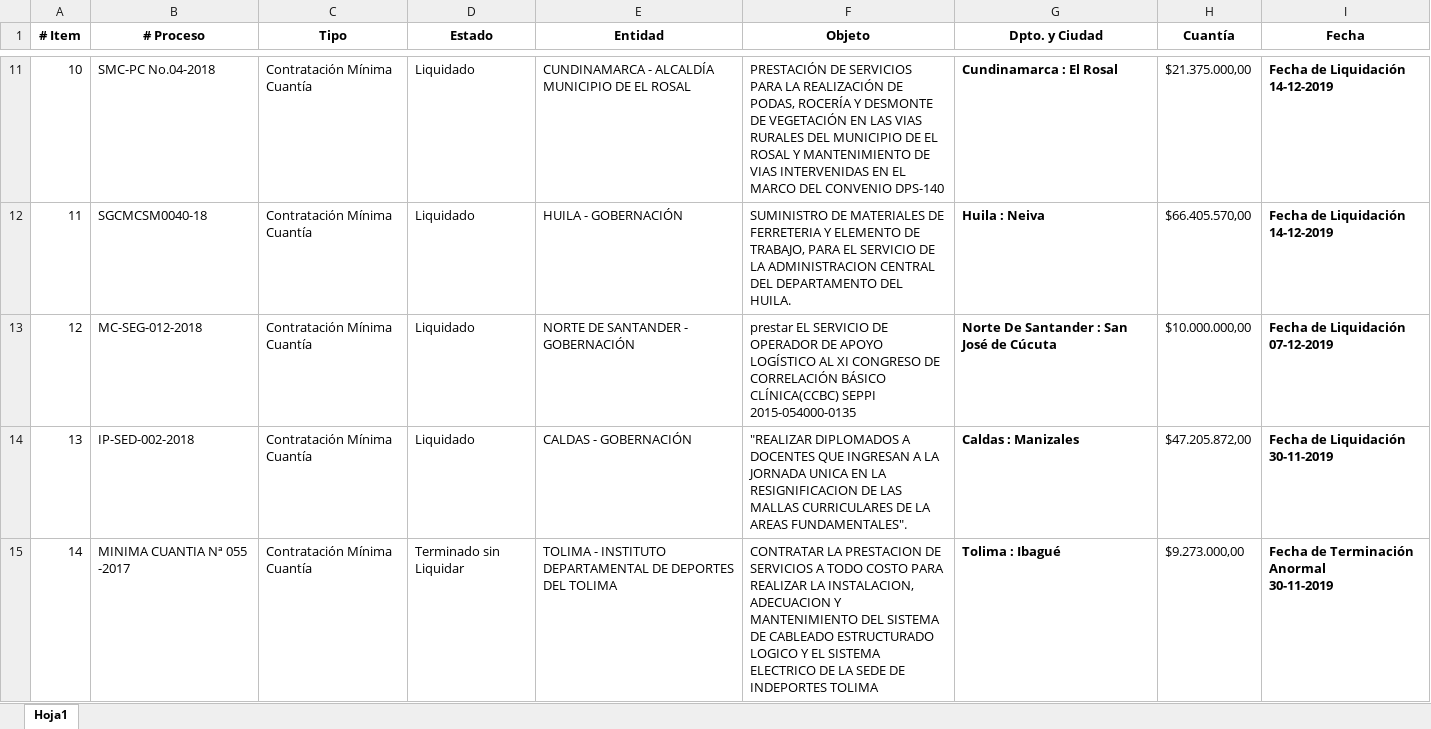
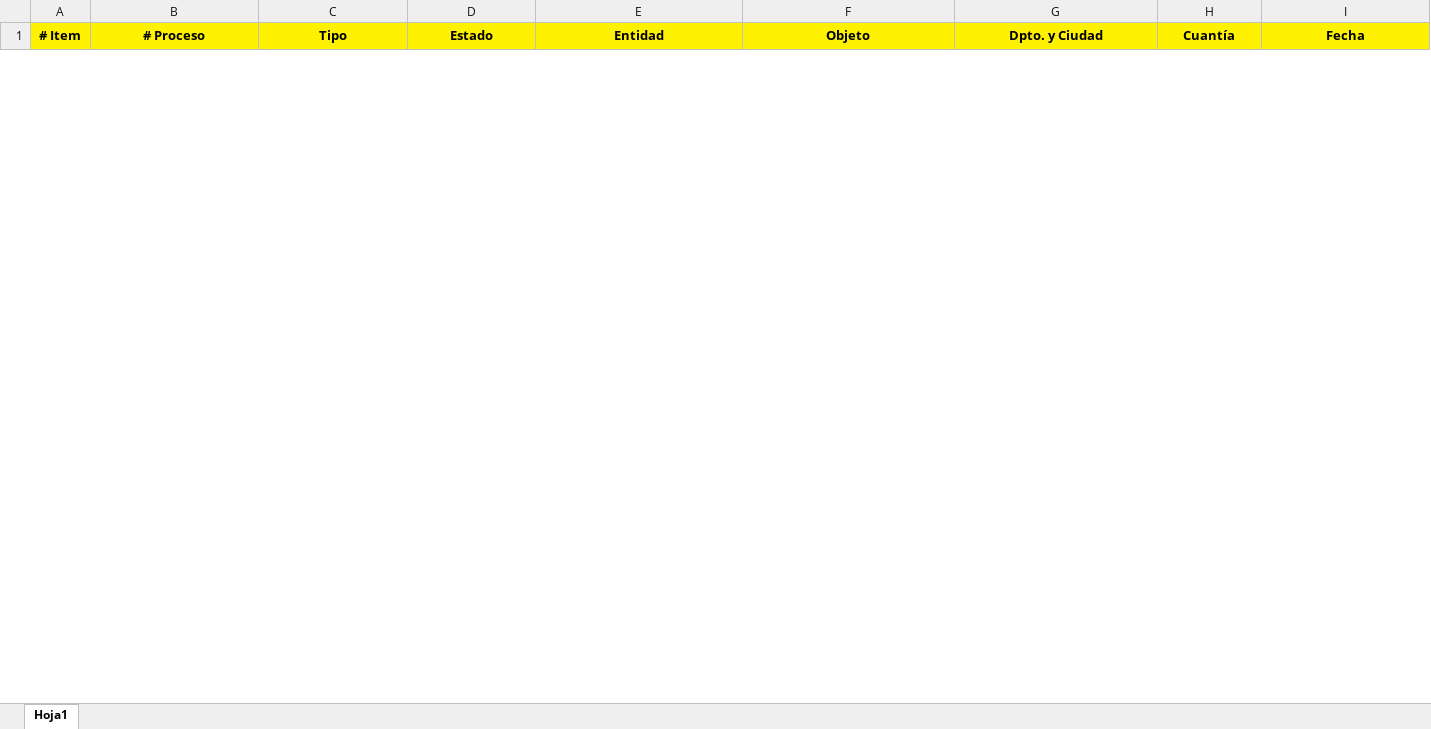
Before and after one commit to ShinobiDev/contratapp, an Excel workbook: public/archivos/archivoexcel.xlsx, sheet Hoja1, drawn as a sheet; only a part is shown, gaps mark what is left out; values as stored, in another font and other column widths than the file's, no borders; removed rows and columns are numbered as before the commit, all else as after; ↵ is a line break in a cell; the diff covers the shown part only; the diff names each change by its address in the sheet, - before the commit and + after, or states it on an @@ line.

```diff
--- a/public/archivos/archivoexcel.xlsx (sheet Hoja1)
+++ b/public/archivos/archivoexcel.xlsx (sheet Hoja1)
-A1:I1 fill: none
+A1:I1 fill: #FFF200
-row 11: 10 | SMC-PC No.04-2018 | Contratación Mínima Cuantía | Liquidado | CUNDINAMARCA - ALCALDÍA MUNICIPIO DE EL ROSAL | PRESTACIÓN DE SERVICIOS PARA LA REALIZACIÓN DE PODAS, ROCERÍA Y DESMONTE DE VEGETACIÓN EN LAS VIAS RURALES DEL MUNICIPIO DE EL ROSAL Y MANTENIMIENTO DE VIAS INTERVENIDAS EN EL MARCO DEL CONVENIO DPS-140 | Cundinamarca : El Rosal | $21.375.000,00 | Fecha de Liquidación ↵ 14-12-2019
-row 12: 11 | SGCMCSM0040-18 | Contratación Mínima Cuantía | Liquidado | HUILA - GOBERNACIÓN | SUMINISTRO DE MATERIALES DE FERRETERIA Y ELEMENTO DE TRABAJO, PARA EL SERVICIO DE LA ADMINISTRACION CENTRAL DEL DEPARTAMENTO DEL HUILA. | Huila : Neiva | $66.405.570,00 | Fecha de Liquidación ↵ 14-12-2019
-row 13: 12 | MC-SEG-012-2018 | Contratación Mínima Cuantía | Liquidado | NORTE DE SANTANDER - GOBERNACIÓN | prestar EL SERVICIO DE OPERADOR DE APOYO LOGÍSTICO AL XI CONGRESO DE CORRELACIÓN BÁSICO CLÍNICA(CCBC) SEPPI 2015-054000-0135 | Norte De Santander : San José de Cúcuta | $10.000.000,00 | Fecha de Liquidación ↵ 07-12-2019
-row 14: 13 | IP-SED-002-2018 | Contratación Mínima Cuantía | Liquidado | CALDAS - GOBERNACIÓN | "REALIZAR DIPLOMADOS A DOCENTES QUE INGRESAN A LA JORNADA UNICA EN LA RESIGNIFICACION DE LAS MALLAS CURRICULARES DE LA AREAS FUNDAMENTALES". | Caldas : Manizales | $47.205.872,00 | Fecha de Liquidación ↵ 30-11-2019
-row 15: 14 | MINIMA CUANTIA Nª 055 -2017 | Contratación Mínima Cuantía | Terminado sin Liquidar | TOLIMA - INSTITUTO DEPARTAMENTAL DE DEPORTES DEL TOLIMA | CONTRATAR LA PRESTACION DE SERVICIOS A TODO COSTO PARA REALIZAR LA INSTALACION, ADECUACION Y MANTENIMIENTO DEL SISTEMA DE CABLEADO ESTRUCTURADO LOGICO Y EL SISTEMA ELECTRICO DE LA SEDE DE INDEPORTES TOLIMA | Tolima : Ibagué | $9.273.000,00 | Fecha de Terminación Anormal ↵ 30-11-2019
```
Also changed, not shown: 50 added rows and 45 removed rows elsewhere in this sheet, public/archivos/plantilla/Control Procesos Estatales Plantilla.xlsx, 1 other file.
